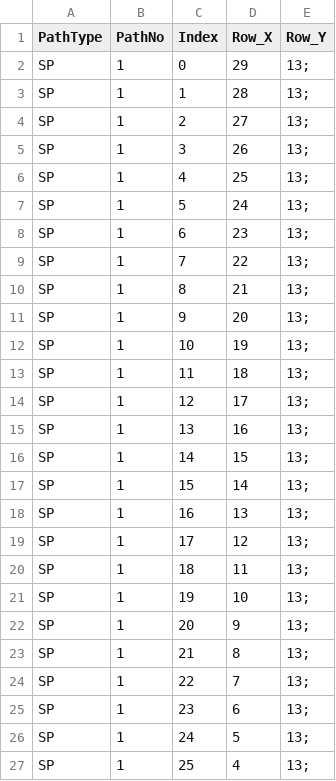
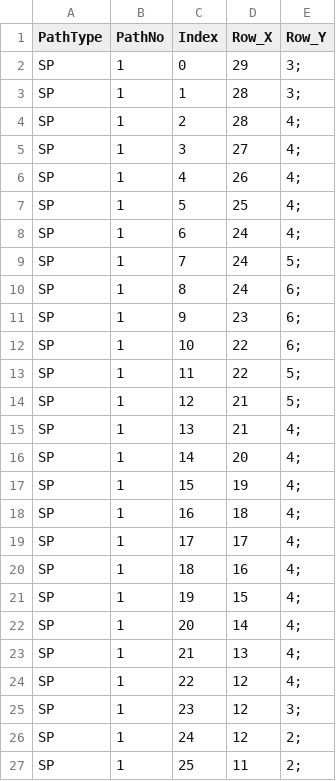
Before and after one commit to JerryHung1103/Comp3111F23G22, a CSV file: path.csv, drawn as a sheet; only a part is shown; the diff covers the shown part only.

```diff
--- a/path.csv
+++ b/path.csv
@@ -1,27 +1,27 @@
 PathType,PathNo,Index,Row_X,Row_Y
-SP,1,0,29,13;
-SP,1,1,28,13;
-SP,1,2,27,13;
-SP,1,3,26,13;
-SP,1,4,25,13;
-SP,1,5,24,13;
-SP,1,6,23,13;
-SP,1,7,22,13;
-SP,1,8,21,13;
-SP,1,9,20,13;
-SP,1,10,19,13;
-SP,1,11,18,13;
-SP,1,12,17,13;
-SP,1,13,16,13;
-SP,1,14,15,13;
-SP,1,15,14,13;
-SP,1,16,13,13;
-SP,1,17,12,13;
-SP,1,18,11,13;
-SP,1,19,10,13;
-SP,1,20,9,13;
-SP,1,21,8,13;
-SP,1,22,7,13;
-SP,1,23,6,13;
-SP,1,24,5,13;
-SP,1,25,4,13;
+SP,1,0,29,3;
+SP,1,1,28,3;
+SP,1,2,28,4;
+SP,1,3,27,4;
+SP,1,4,26,4;
+SP,1,5,25,4;
+SP,1,6,24,4;
+SP,1,7,24,5;
+SP,1,8,24,6;
+SP,1,9,23,6;
+SP,1,10,22,6;
+SP,1,11,22,5;
+SP,1,12,21,5;
+SP,1,13,21,4;
+SP,1,14,20,4;
+SP,1,15,19,4;
+SP,1,16,18,4;
+SP,1,17,17,4;
+SP,1,18,16,4;
+SP,1,19,15,4;
+SP,1,20,14,4;
+SP,1,21,13,4;
+SP,1,22,12,4;
+SP,1,23,12,3;
+SP,1,24,12,2;
+SP,1,25,11,2;
```
Also changed, not shown: 12 added rows and 10 edited cells elsewhere in this file, maze.csv, 1 other file.
